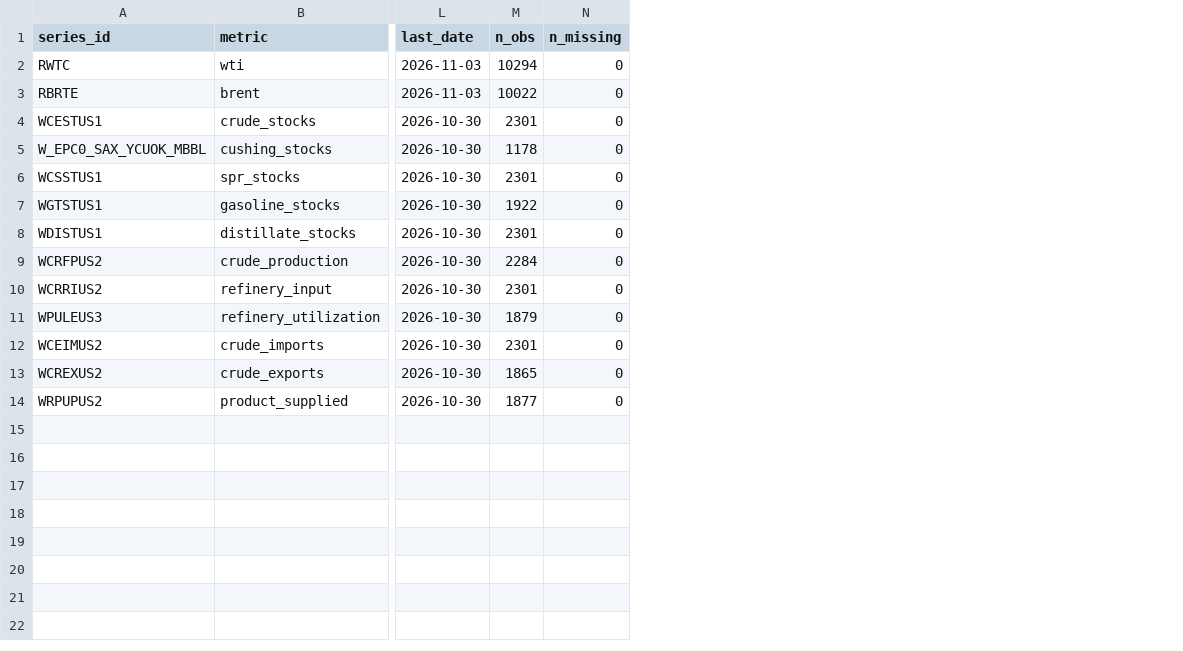
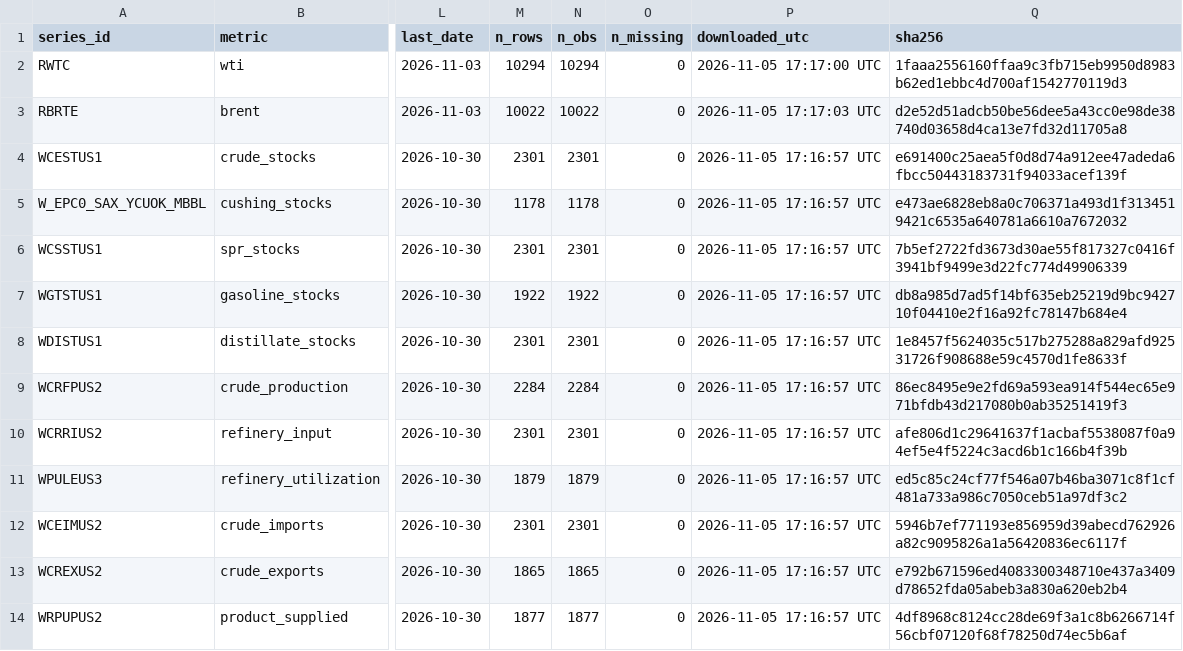
Before and after one commit to yaz212id/ADA-project, a CSV file: data/raw/manifest.csv, drawn as a sheet; only a part is shown, gaps mark what is left out; the diff names each change by its address in the sheet, - before the commit and + after, or states it on an @@ line.

```diff
--- a/data/raw/manifest.csv
+++ b/data/raw/manifest.csv
+column M (n_rows), rows 2-14: 10294 | 10022 | 2301 | 1178 | 2301 | 1922 | 2301 | 2284 | 2301 | 1879 | 2301 | 1865 | 1877
+column P (downloaded_utc), rows 2-14: 2026-11-05 17:17:00 UTC | 2026-11-05 17:17:03 UTC | 2026-11-05 17:16:57 UTC | 2026-11-05 17:16:57 UTC | 2026-11-05 17:16:57 UTC | 2026-11-05 17:16:57 UTC | 2026-11-05 17:16:57 UTC | 2026-11-05 17:16:57 UTC | 2026-11-05 17:16:57 UTC | 2026-11-05 17:16:57 UTC | 2026-11-05 17:16:57 UTC | 2026-11-05 17:16:57 UTC | 2026-11-05 17:16:57 UTC
+column Q (sha256), rows 2-14: 1faaa2556160ffaa9c3fb715eb9950d8983b62ed1ebbc4d700af1542770119d3 | d2e52d51adcb50be56dee5a43cc0e98de38740d03658d4ca13e7fd32d11705a8 | e691400c25aea5f0d8d74a912ee47adeda6fbcc50443183731f94033acef139f | e473ae6828eb8a0c706371a493d1f3134519421c6535a640781a6610a7672032 | 7b5ef2722fd3673d30ae55f817327c0416f3941bf9499e3d22fc774d49906339 | db8a985d7ad5f14bf635eb25219d9bc942710f04410e2f16a92fc78147b684e4 | 1e8457f5624035c517b275288a829afd92531726f908688e59c4570d1fe8633f | 86ec8495e9e2fd69a593ea914f544ec65e971bfdb43d217080b0ab35251419f3 | afe806d1c29641637f1acbaf5538087f0a94ef5e4f5224c3acd6b1c166b4f39b | ed5c85c24cf77f546a07b46ba3071c8f1cf481a733a986c7050ceb51a97df3c2 | 5946b7ef771193e856959d39abecd762926a82c9095826a1a56420836ec6117f | e792b671596ed4083300348710e437a3409d78652fda05abeb3a830a620eb2b4 | 4df8968c8124cc28de69f3a1c8b6266714f56cbf07120f68f78250d74ec5b6af
```
Also changed, not shown: 7 other files.
